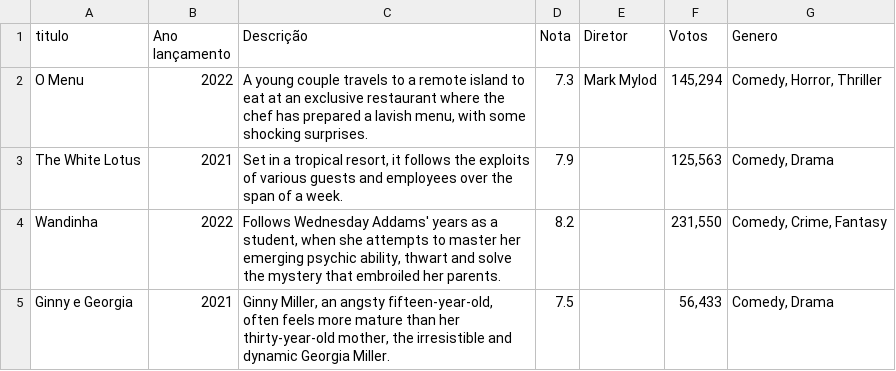
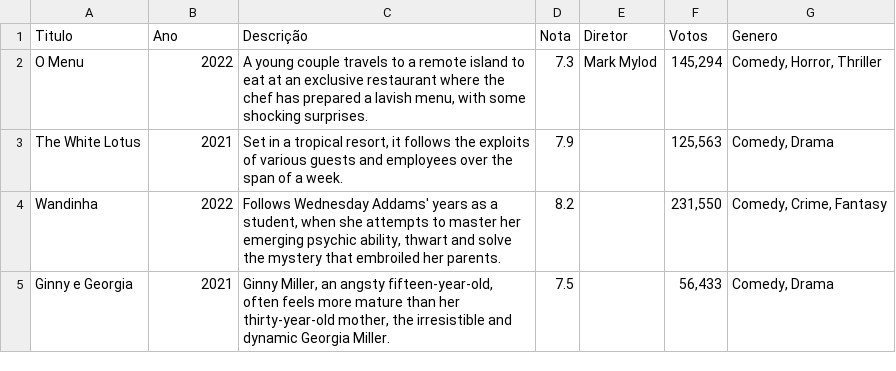
Before and after one commit to MariaE-duarda/WebDashFilms, a CSV file: 1400-filmes.csv, drawn as a sheet; only a part is shown.

```diff
--- a/1400-filmes.csv
+++ b/1400-filmes.csv
@@ -1,2 +1,2 @@
-titulo,Ano lançamento,Descrição,Nota,Diretor,Votos,Genero
+Titulo,Ano,Descrição,Nota,Diretor,Votos,Genero
 O Menu,2022,"
```
Also changed, not shown: 2 other files.
